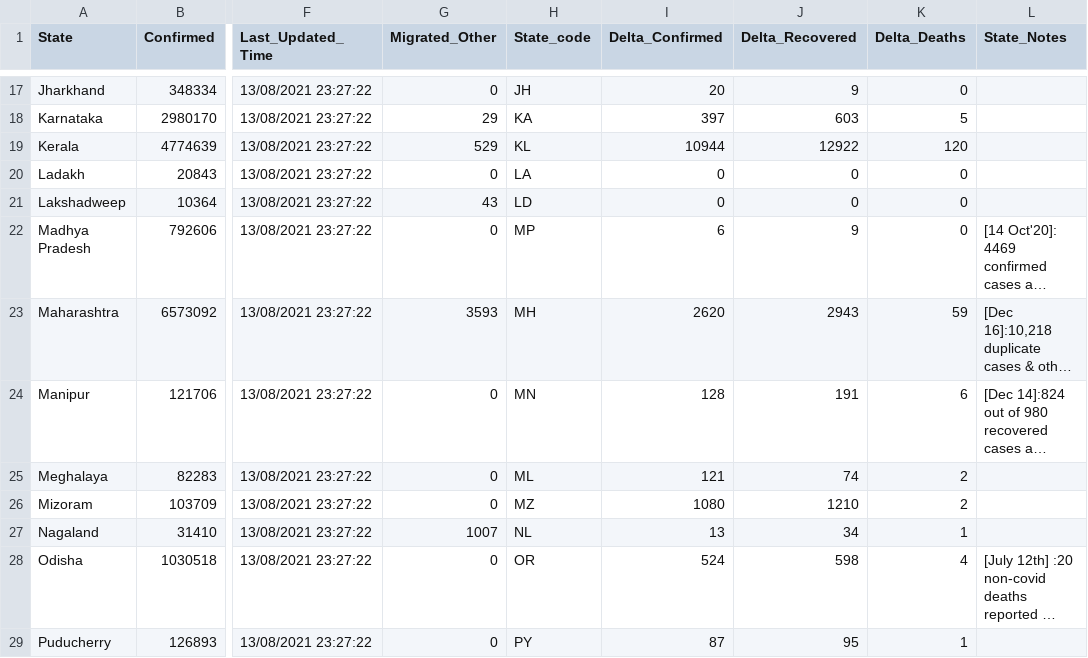
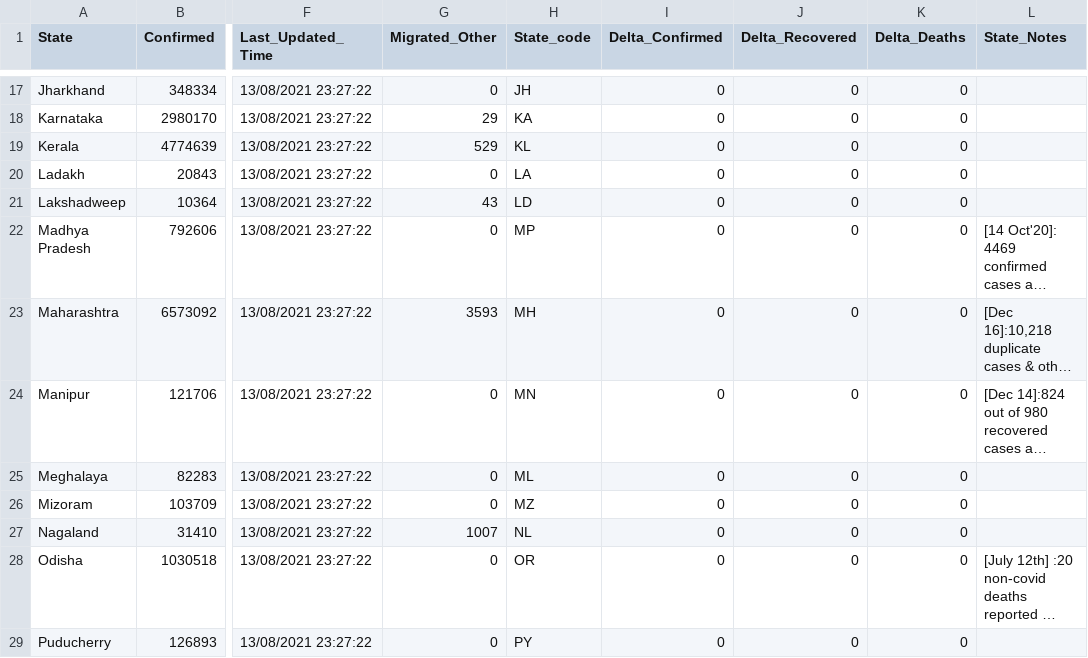
Before and after one commit to covid19india/data, a CSV file: csv/latest/state_wise.csv, drawn as a sheet; only a part is shown, gaps mark what is left out; long unchanged cells end in …; the diff covers the shown part only; the diff names each change by its address in the sheet, - before the commit and + after, or states it on an @@ line.

```diff
--- a/csv/latest/state_wise.csv
+++ b/csv/latest/state_wise.csv
-I17 (Delta_Confirmed): 20
+I17 (Delta_Confirmed): 0
-J17 (Delta_Recovered): 9
+J17 (Delta_Recovered): 0
-I18 (Delta_Confirmed): 397
+I18 (Delta_Confirmed): 0
-J18 (Delta_Recovered): 603
+J18 (Delta_Recovered): 0
-K18 (Delta_Deaths): 5
+K18 (Delta_Deaths): 0
-I19 (Delta_Confirmed): 10944
+I19 (Delta_Confirmed): 0
-J19 (Delta_Recovered): 12922
+J19 (Delta_Recovered): 0
-K19 (Delta_Deaths): 120
+K19 (Delta_Deaths): 0
-I22 (Delta_Confirmed): 6
+I22 (Delta_Confirmed): 0
-J22 (Delta_Recovered): 9
+J22 (Delta_Recovered): 0
-I23 (Delta_Confirmed): 2620
+I23 (Delta_Confirmed): 0
-J23 (Delta_Recovered): 2943
+J23 (Delta_Recovered): 0
-K23 (Delta_Deaths): 59
+K23 (Delta_Deaths): 0
-I24 (Delta_Confirmed): 128
+I24 (Delta_Confirmed): 0
-J24 (Delta_Recovered): 191
+J24 (Delta_Recovered): 0
-K24 (Delta_Deaths): 6
+K24 (Delta_Deaths): 0
-I25 (Delta_Confirmed): 121
+I25 (Delta_Confirmed): 0
-J25 (Delta_Recovered): 74
+J25 (Delta_Recovered): 0
-K25:K26 (Delta_Deaths): 2
+K25:K26 (Delta_Deaths): 0
-I26 (Delta_Confirmed): 1080
+I26 (Delta_Confirmed): 0
-J26 (Delta_Recovered): 1210
+J26 (Delta_Recovered): 0
-I27 (Delta_Confirmed): 13
+I27 (Delta_Confirmed): 0
-J27 (Delta_Recovered): 34
+J27 (Delta_Recovered): 0
-K27 (Delta_Deaths): 1
+K27 (Delta_Deaths): 0
-I28 (Delta_Confirmed): 524
+I28 (Delta_Confirmed): 0
-J28 (Delta_Recovered): 598
+J28 (Delta_Recovered): 0
-K28 (Delta_Deaths): 4
+K28 (Delta_Deaths): 0
-I29 (Delta_Confirmed): 87
+I29 (Delta_Confirmed): 0
-J29 (Delta_Recovered): 95
+J29 (Delta_Recovered): 0
-K29 (Delta_Deaths): 1
+K29 (Delta_Deaths): 0
```
Also changed, not shown: 54 edited cells elsewhere in this file, csv/latest/district_wise.csv.
